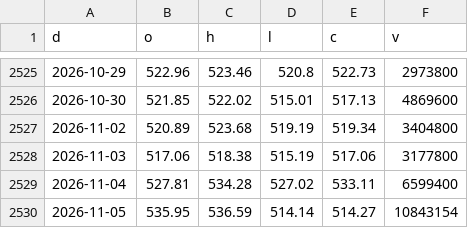
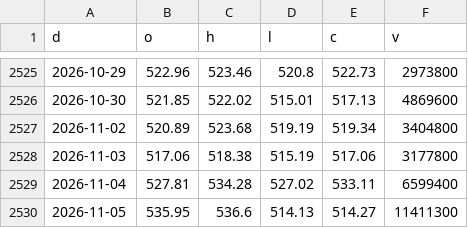
Before and after one commit to North7/morningbell, a CSV file: data/hist/DIA.csv, drawn as a sheet; only a part is shown, gaps mark what is left out.

```diff
--- a/data/hist/DIA.csv
+++ b/data/hist/DIA.csv
@@ -2529,2 +2529,2 @@ d,o,h,l,c,v
 2026-11-04,527.81,534.28,527.02,533.11,6599400
-2026-11-05,535.95,536.59,514.14,514.27,10843154
+2026-11-05,535.95,536.6,514.13,514.27,11411300
```
Also changed, not shown: data/hist/BRK.B.csv, data/hist/FUND_ABIT.csv, 34 other files.
